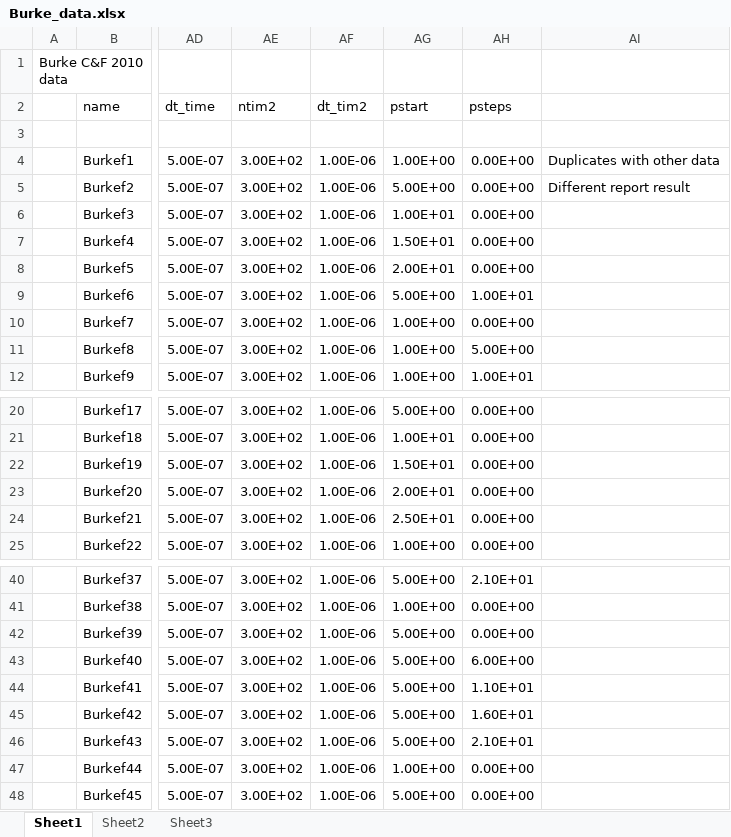
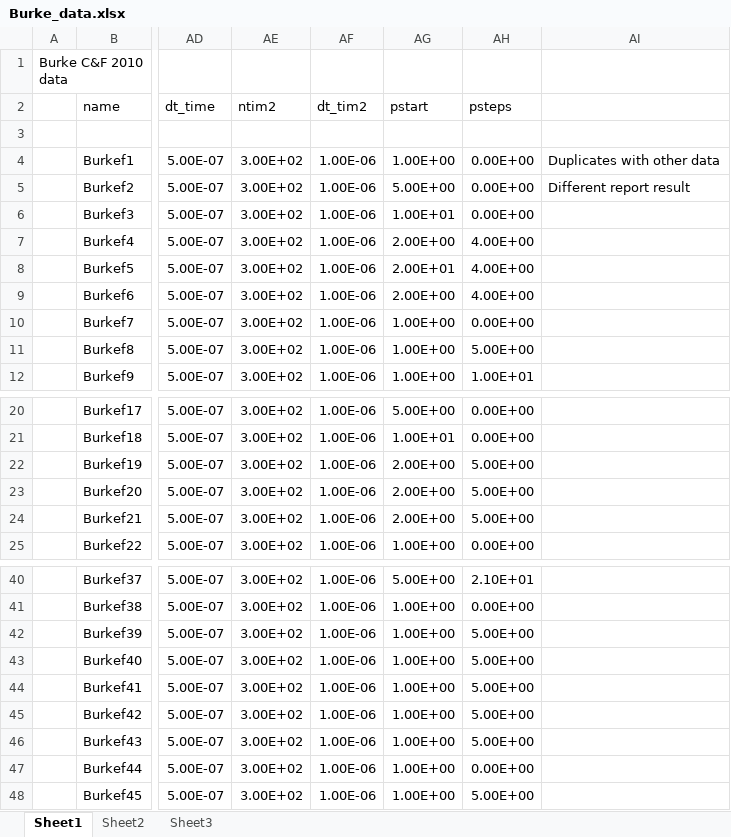
Before and after one commit to drummerdoc/UQ, an Excel workbook: src/Burke_input_files/Burke_data.xlsx, sheet Sheet1, drawn as a sheet; only a part is shown, gaps mark what is left out; values as stored, in another font and other column widths than the file's, no cell formats; charts and pictures not drawn; the diff names each change by its address in the sheet, - before the commit and + after, or states it on an @@ line.

Commit message:
Adjusted pressure annealing curve, fixed failing experiments with unmod Burke mech

```diff
--- a/src/Burke_input_files/Burke_data.xlsx (sheet Sheet1)
+++ b/src/Burke_input_files/Burke_data.xlsx (sheet Sheet1)
-AG7 (pstart): 1.50E+01
+AG7 (pstart): 2.00E+00
-AH7:AH8 (psteps): 0.00E+00
+AH7:AH8 (psteps): 4.00E+00
-AG9 (pstart): 5.00E+00
+AG9 (pstart): 2.00E+00
-AH9 (psteps): 1.00E+01
+AH9 (psteps): 4.00E+00
-AG22 (pstart): 1.50E+01
+AG22 (pstart): 2.00E+00
-AH22:AH24 (psteps): 0.00E+00
+AH22:AH24 (psteps): 5.00E+00
-AG23 (pstart): 2.00E+01
+AG23 (pstart): 2.00E+00
-AG24 (pstart): 2.50E+01
+AG24 (pstart): 2.00E+00
-AG42:AG46 (pstart): 5.00E+00
+AG42:AG46 (pstart): 1.00E+00
-AH42 (psteps): 0.00E+00
+AH42 (psteps): 5.00E+00
-AH43 (psteps): 6.00E+00
+AH43 (psteps): 5.00E+00
-AH44 (psteps): 1.10E+01
+AH44 (psteps): 5.00E+00
-AH45 (psteps): 1.60E+01
+AH45 (psteps): 5.00E+00
-AH46 (psteps): 2.10E+01
+AH46 (psteps): 5.00E+00
-AG48 (pstart): 5.00E+00
+AG48 (pstart): 1.00E+00
-AH48 (psteps): 0.00E+00
+AH48 (psteps): 5.00E+00
```
Also changed, not shown: sheet Sheet2, cell formats, charts or pictures, 4 other files.
